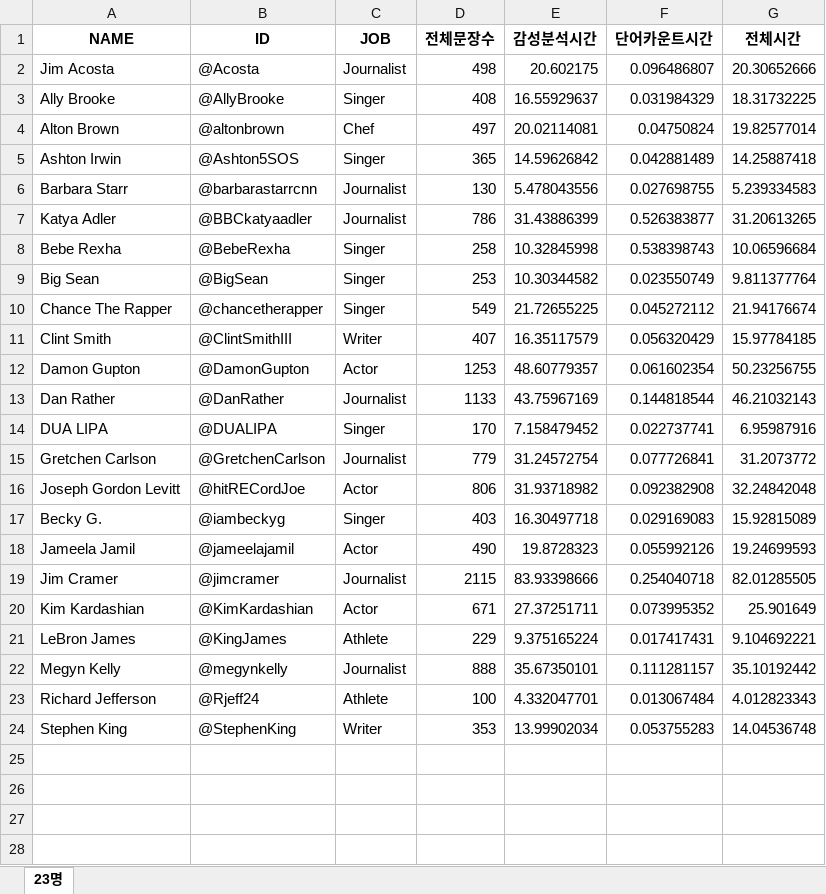
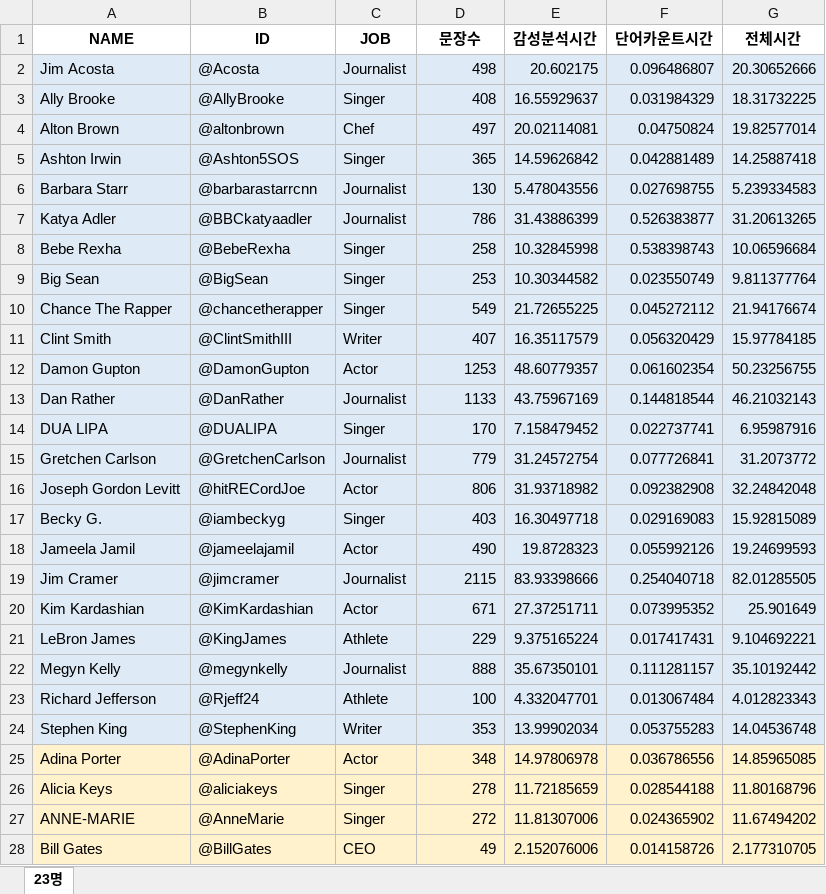
Before and after one commit to Capstone-team2-16s/capstone_team2, an Excel workbook: Data/50명 데이터 평가_1119기준.xlsx, sheet 23명, drawn as a sheet; only a part is shown; values as stored, in another font and other column widths than the file's, no borders; conditional formats not drawn; the diff covers the shown part only; the diff names each change by its address in the sheet, - before the commit and + after, or states it on an @@ line.

Commit message:
Update 50명 데이터 평가_1119기준.xlsx
27명 평가 추가

```diff
--- a/Data/50명 데이터 평가_1119기준.xlsx (sheet 23명)
+++ b/Data/50명 데이터 평가_1119기준.xlsx (sheet 23명)
-D1: 전체문장수
+D1: 문장수
-A2:G24 fill: none
+A2:G24 fill: #DEEBF7
+row 25: Adina Porter | @AdinaPorter | Actor | 348 | 14.97806978 | 0.036786556 | 14.85965085
+row 26: Alicia Keys | @aliciakeys | Singer | 278 | 11.72185659 | 0.028544188 | 11.80168796
+row 27: ANNE-MARIE | @AnneMarie | Singer | 272 | 11.81307006 | 0.024365902 | 11.67494202
+row 28: Bill Gates | @BillGates | CEO | 49 | 2.152076006 | 0.014158726 | 2.177310705
```
Also changed, not shown: 23 added rows elsewhere in this sheet.
